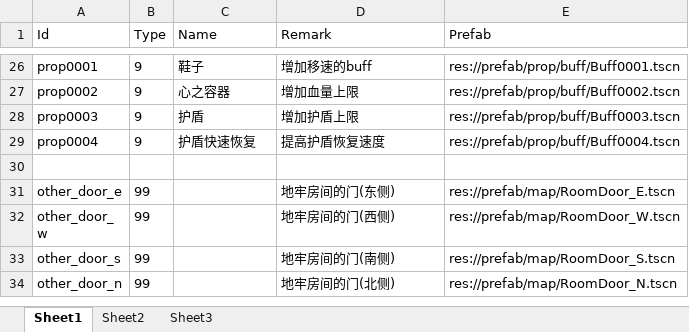
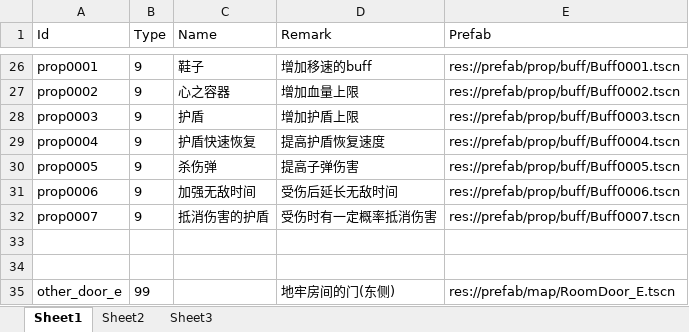
Before and after one commit to xlljc/DungeonShooting, an Excel workbook: DungeonShooting_Godot/excel/excelFile/ActivityObject.xlsx, sheet Sheet1, drawn as a sheet; only a part is shown, gaps mark what is left out; the shorter side is filled out with more unchanged rows; values as stored, in another font and other column widths than the file's, no borders; the diff names each change by its address in the sheet, - before the commit and + after, or states it on an @@ line.

```diff
--- a/DungeonShooting_Godot/excel/excelFile/ActivityObject.xlsx (sheet Sheet1)
+++ b/DungeonShooting_Godot/excel/excelFile/ActivityObject.xlsx (sheet Sheet1)
+row 30: prop0005 | 9 | 杀伤弹 | 提高子弹伤害 | res://prefab/prop/buff/Buff0005.tscn
+row 31: prop0006 | 9 | 加强无敌时间 | 受伤后延长无敌时间 | res://prefab/prop/buff/Buff0006.tscn
+row 32: prop0007 | 9 | 抵消伤害的护盾 | 受伤时有一定概率抵消伤害 | res://prefab/prop/buff/Buff0007.tscn
+row 33: (empty)
```
Also changed, not shown: DungeonShooting_Godot/excel/excelFile/Sound.xlsx, DungeonShooting_Godot/excel/excelFile/Weapon.xlsx, 26 other files.
